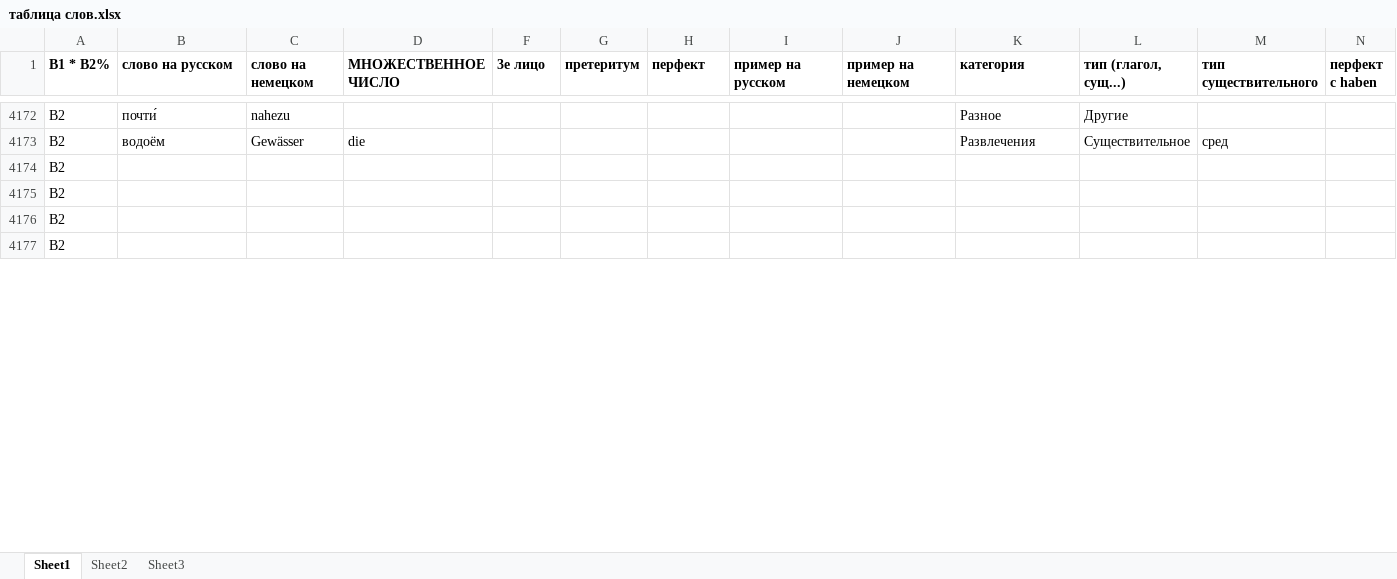
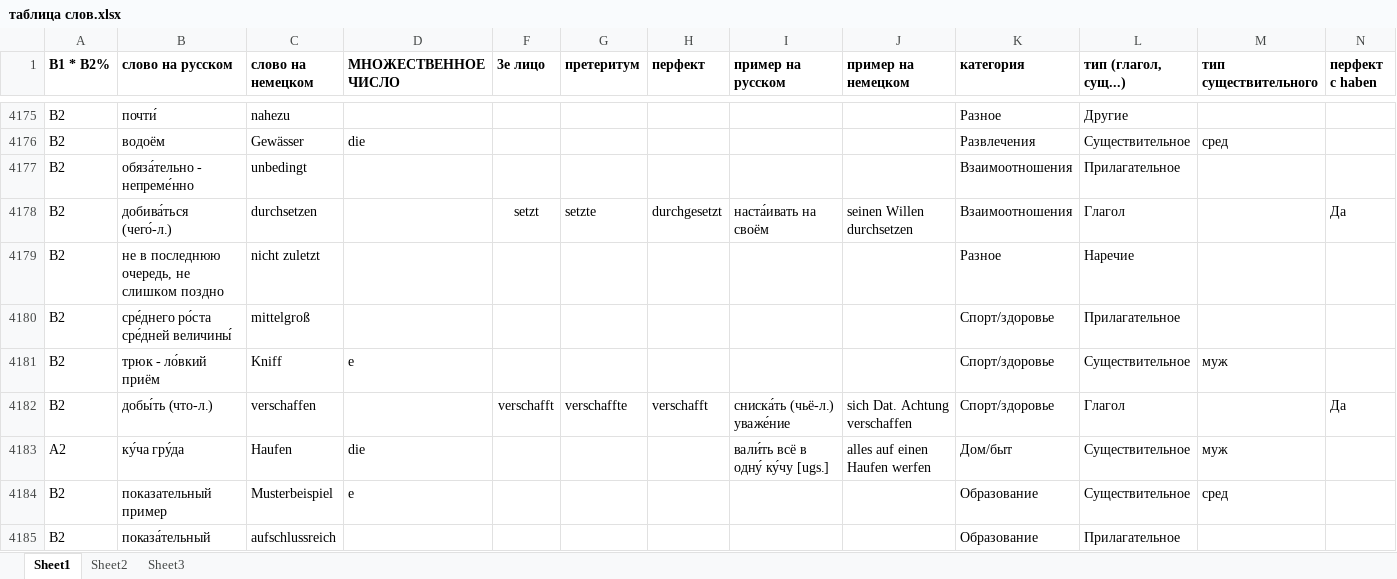
Before and after one commit to h-shvedko/cards_entry_file_xlsx, an Excel workbook: таблица слов.xlsx, sheet Sheet1, drawn as a sheet; only a part is shown, gaps mark what is left out; the shorter side is filled out with more unchanged rows; values as stored, in another font and other column widths than the file's, no borders; removed rows and columns are numbered as before the commit, all else as after; rows hold the shown columns only; the diff covers the shown part only; the diff names each change by its address in the sheet, - before the commit and + after, or states it on an @@ line.

Commit message:
добавлены новые слова

```diff
--- a/таблица слов.xlsx (sheet Sheet1)
+++ b/таблица слов.xlsx (sheet Sheet1)
-row 4174: B2
+row 4177: B2 | обяза́тельно - непреме́нно | unbedingt |  |  |  |  |  |  | Взаимоотношения | Прилагательное
+row 4178: B2 | добива́ться (чего́-л.) | durchsetzen |  | setzt | setzte | durchgesetzt | наста́ивать на своём | seinen Willen durchsetzen | Взаимоотношения | Глагол |  | Да
+row 4179: B2 | не в последнюю очередь, не слишком поздно | nicht zuletzt |  |  |  |  |  |  | Разное | Наречие
+row 4180: B2 | сре́днего ро́ста сре́дней величины́ | mittelgroß |  |  |  |  |  |  | Спорт/здоровье | Прилагательное
+row 4181: B2 | трюк - ло́вкий приём | Kniff | e |  |  |  |  |  | Спорт/здоровье | Существительное | муж
+row 4182: B2 | добы́ть (что-л.) | verschaffen |  | verschafft | verschaffte | verschafft | сниска́ть (чьё-л.) уваже́ние | sich Dat. Achtung verschaffen | Спорт/здоровье | Глагол |  | Да
+row 4183: A2 | ку́ча гру́да | Haufen | die |  |  |  | вали́ть всё в одну́ ку́чу [ugs.] | alles auf einen Haufen werfen | Дом/быт | Существительное | муж
+row 4184: B2 | показательный пример | Musterbeispiel | e |  |  |  |  |  | Образование | Существительное | сред
+row 4185: B2 | показа́тельный | aufschlussreich |  |  |  |  |  |  | Образование | Прилагательное
```
Also changed, not shown: 79 added rows and 15 edited cells elsewhere in this sheet, formulas that keep their value.
